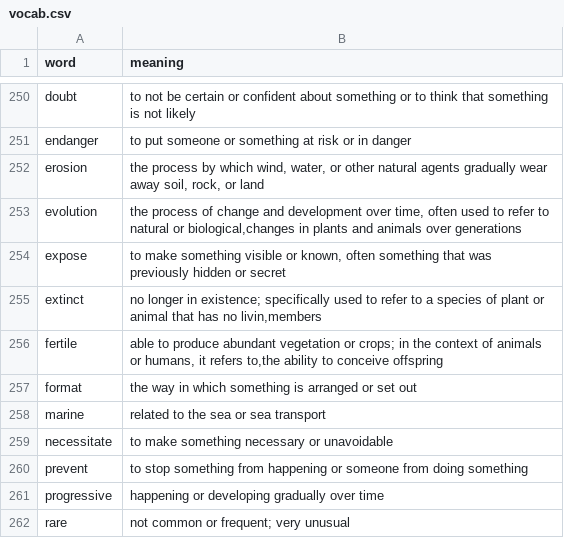
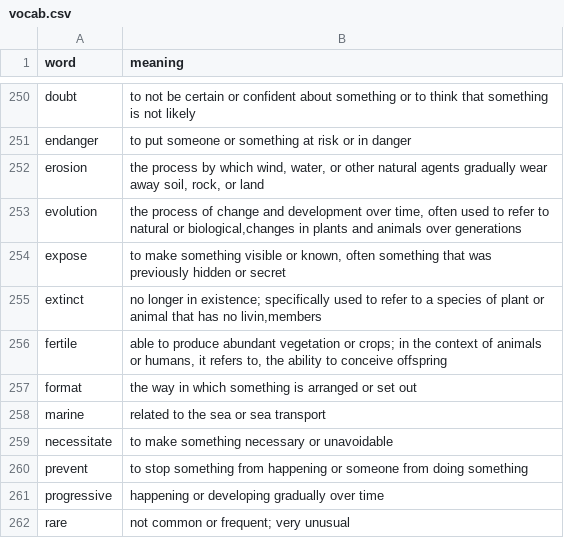
Before and after one commit to ADHITYAVARMAN-SS/LexiMind_AI, a CSV file: leximind_app/data/vocab.csv, drawn as a sheet; only a part is shown, gaps mark what is left out.

```diff
--- a/leximind_app/data/vocab.csv
+++ b/leximind_app/data/vocab.csv
@@ -255,3 +255,3 @@ expose,"to make something visible or known, often something that was previously
 extinct,"no longer in existence; specifically used to refer to a species of plant or animal that has no livin,members"
-fertile,"able to produce abundant vegetation or crops; in the context of animals or humans, it refers to,the ability to conceive offspring"
+fertile,"able to produce abundant vegetation or crops; in the context of animals or humans, it refers to, the ability to conceive offspring"
 format,the way in which something is arranged or set out
```
Also changed, not shown: 3 other files.
